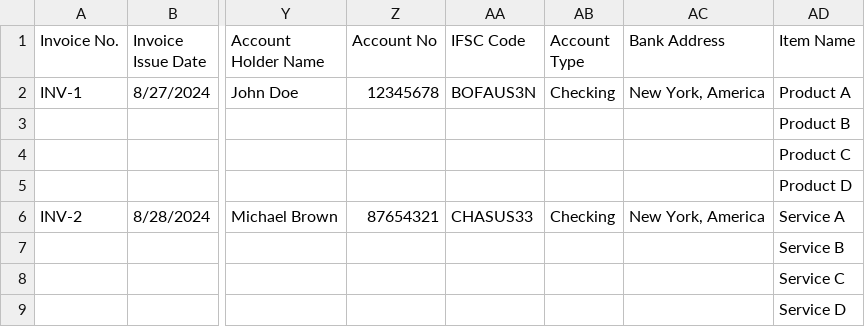
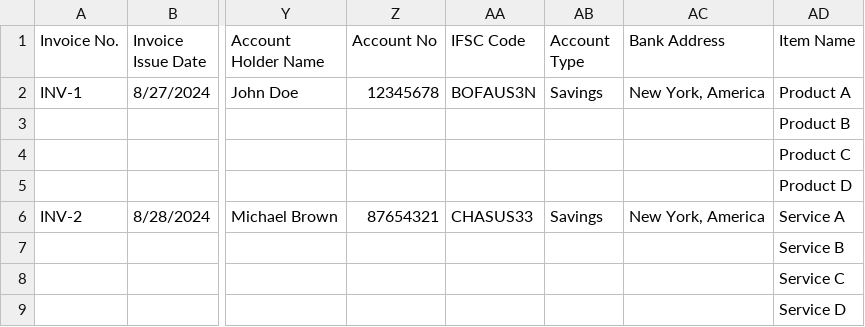
Before and after one commit to sunny-mahajan/invoice-generator, a CSV file: public/assets/docs/sample.csv, drawn as a sheet; only a part is shown, gaps mark what is left out; the diff names each change by its address in the sheet, - before the commit and + after, or states it on an @@ line.

```diff
--- a/public/assets/docs/sample.csv
+++ b/public/assets/docs/sample.csv
-AB2 (Account Type): Checking
+AB2 (Account Type): Savings
-AB6 (Account Type): Checking
+AB6 (Account Type): Savings
```
Also changed, not shown: 14 other files.
